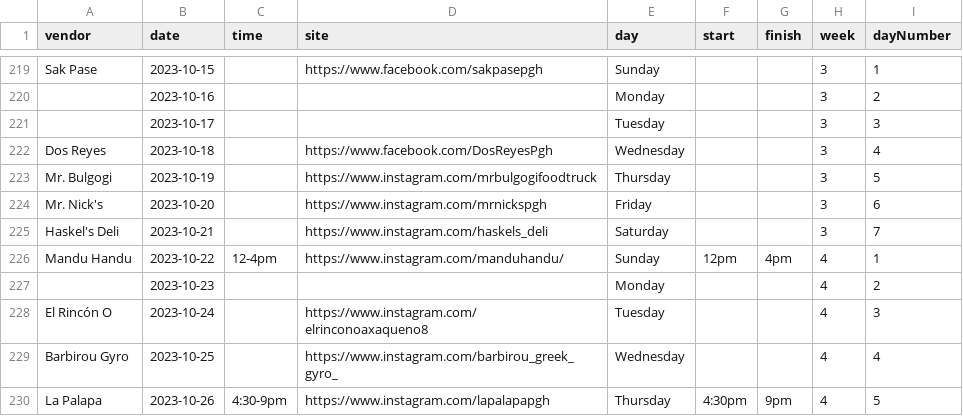
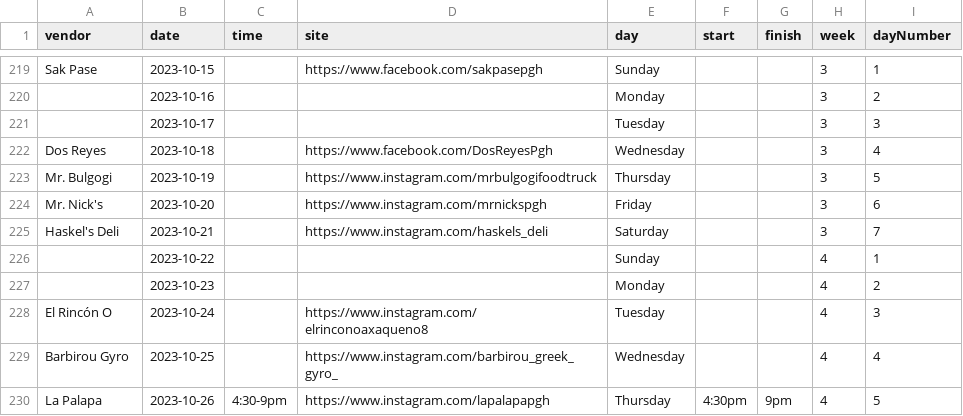
Before and after one commit to lolevbeer/site, a CSV file: _data/food.csv, drawn as a sheet; only a part is shown, gaps mark what is left out.

Commit message:
Sync Data from google sheets

```diff
--- a/_data/food.csv
+++ b/_data/food.csv
@@ -225,3 +225,3 @@
 "Haskel's Deli","2023-10-21","","https://www.instagram.com/haskels_deli","Saturday","","","3","7"
-"Mandu Handu","2023-10-22","12-4pm","https://www.instagram.com/manduhandu/","Sunday","12pm","4pm","4","1"
+"","2023-10-22"," ","","Sunday"," "," ","4","1"
 "","2023-10-23","","","Monday","","","4","2"
```
